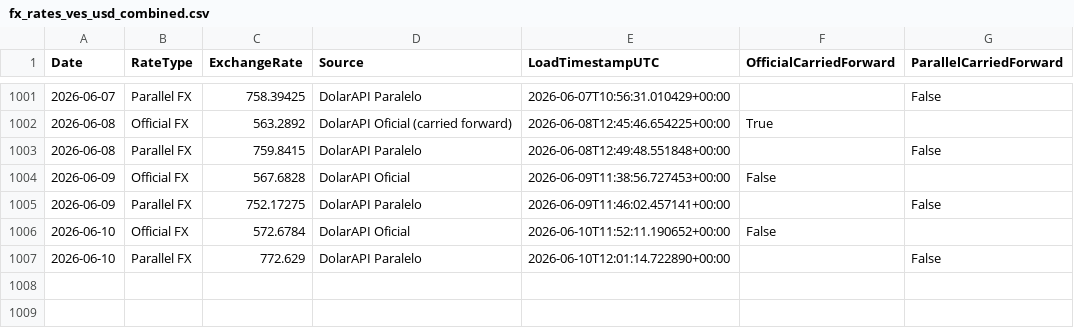
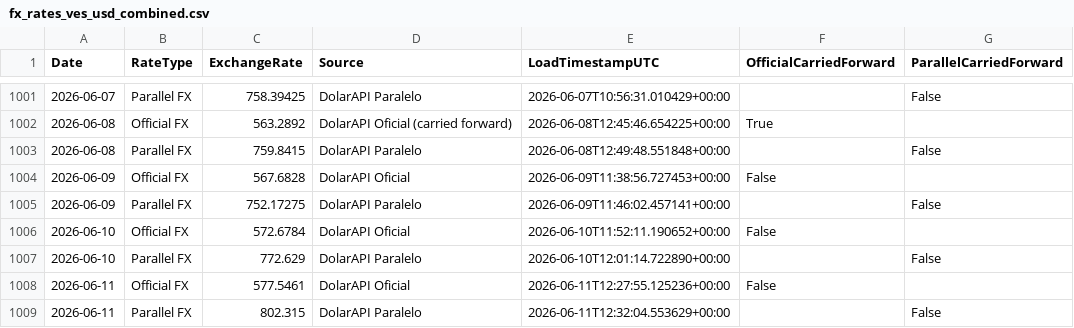
Before and after one commit to phenriquez-pepve/fx_rate_tracker, a CSV file: data/fx_rates_ves_usd_combined.csv, drawn as a sheet; only a part is shown, gaps mark what is left out; the diff names each change by its address in the sheet, - before the commit and + after, or states it on an @@ line.

```diff
--- a/data/fx_rates_ves_usd_combined.csv
+++ b/data/fx_rates_ves_usd_combined.csv
+row 1008: 2026-06-11 | Official FX | 577.5461 | DolarAPI Oficial | 2026-06-11T12:27:55.125236+00:00 | False
+row 1009: 2026-06-11 | Parallel FX | 802.315 | DolarAPI Paralelo | 2026-06-11T12:32:04.553629+00:00 |  | False
```
Also changed, not shown: data/fx_rates_ves_usd_app_dataset.csv.
